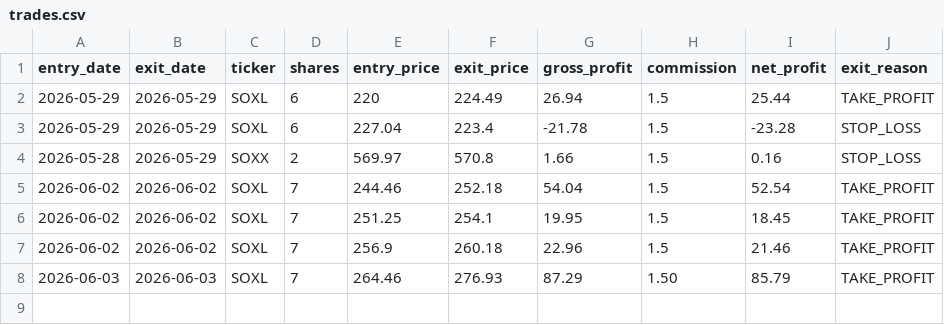
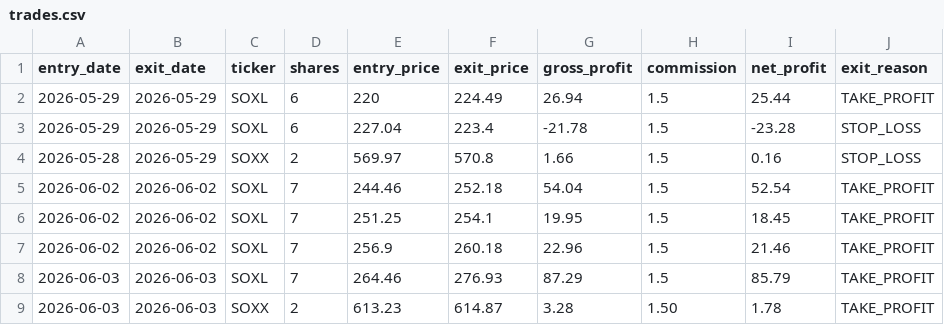
Before and after one commit to mrpink970/sector-research-system, a CSV file: data/ttp/trades.csv, drawn as a sheet.

Commit message:
Add trade: SOXX 2 shares

```diff
--- a/data/ttp/trades.csv
+++ b/data/ttp/trades.csv
@@ -7,2 +7,3 @@ entry_date,exit_date,ticker,shares,entry_price,exit_price,gross_profit,commissio
 2026-06-02,2026-06-02,SOXL,7,256.9,260.18,22.96,1.5,21.46,TAKE_PROFIT
-2026-06-03,2026-06-03,SOXL,7,264.46,276.93,87.29,1.50,85.79,TAKE_PROFIT
+2026-06-03,2026-06-03,SOXL,7,264.46,276.93,87.29,1.5,85.79,TAKE_PROFIT
+2026-06-03,2026-06-03,SOXX,2,613.23,614.87,3.28,1.50,1.78,TAKE_PROFIT
```
